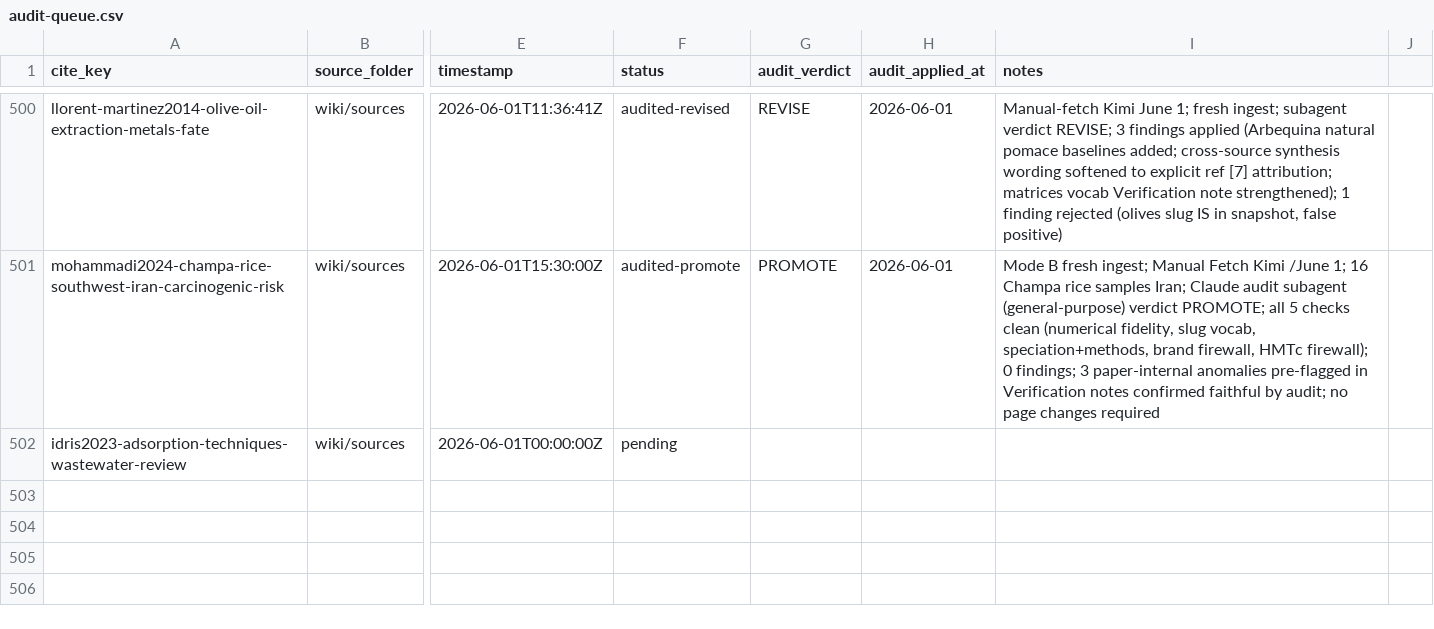
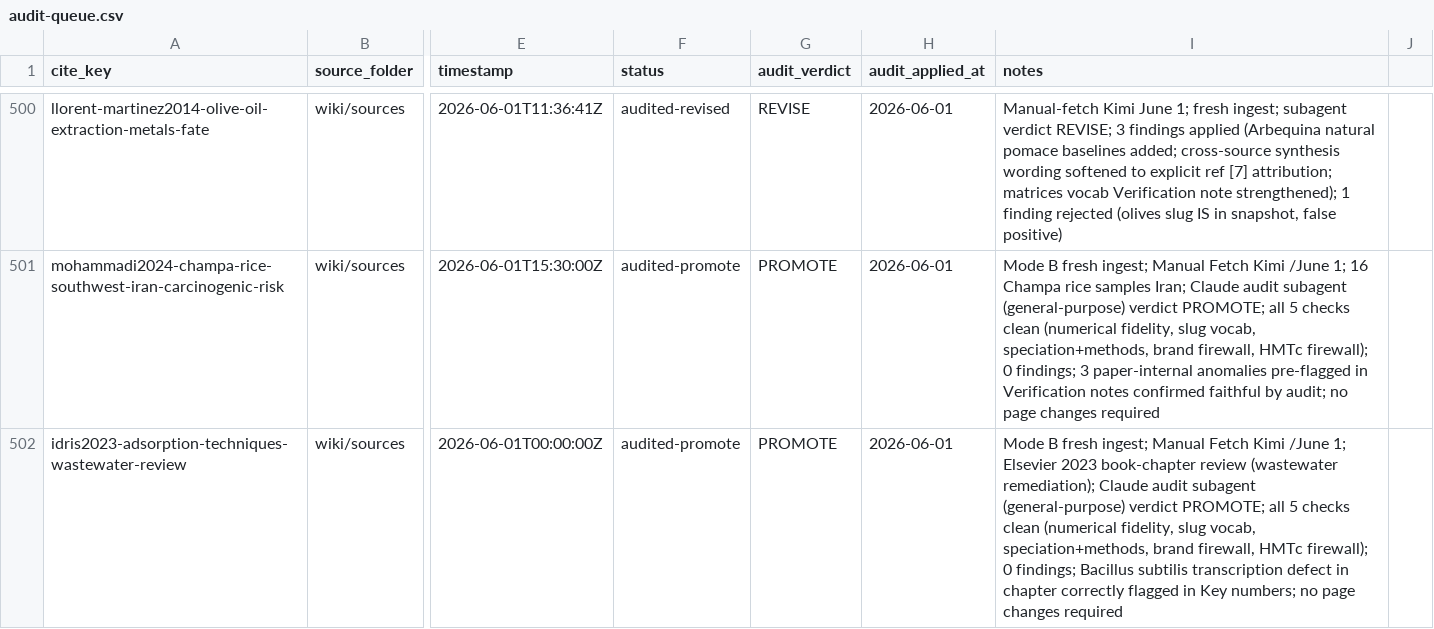
Before and after one commit to paleofoundation/heavymetalindex, a CSV file: data/evidence/audit-queue.csv, drawn as a sheet; only a part is shown, gaps mark what is left out; the diff names each change by its address in the sheet, - before the commit and + after, or states it on an @@ line.

```diff
--- a/data/evidence/audit-queue.csv
+++ b/data/evidence/audit-queue.csv
-F502 (status): pending
+F502 (status): audited-promote
-G502 (audit_verdict): (empty)
+G502 (audit_verdict): PROMOTE
-H502 (audit_applied_at): (empty)
+H502 (audit_applied_at): 2026-06-01
-I502 (notes): (empty)
+I502 (notes): Mode B fresh ingest; Manual Fetch Kimi /June 1; Elsevier 2023 book-chapter review (wastewater remediation); Claude audit subagent (general-purpose) verdict PROMOTE; all 5 checks clean (numerical fidelity, slug vocab, speciation+methods, brand firewall, HMTc firewall); 0 findings; Bacillus subtilis transcription defect in chapter correctly flagged in Key numbers; no page changes required
```
